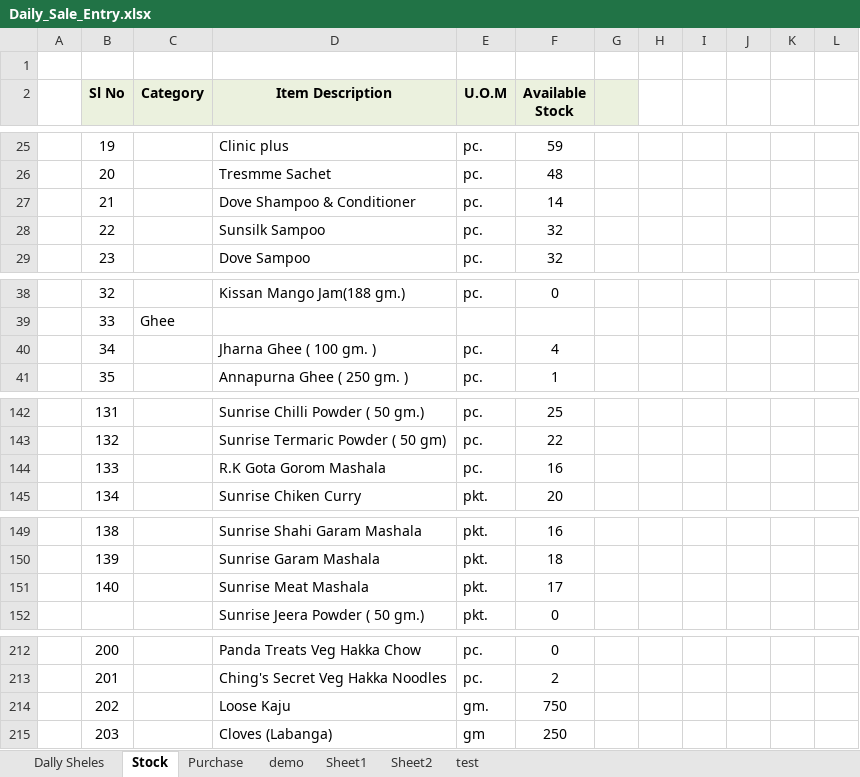
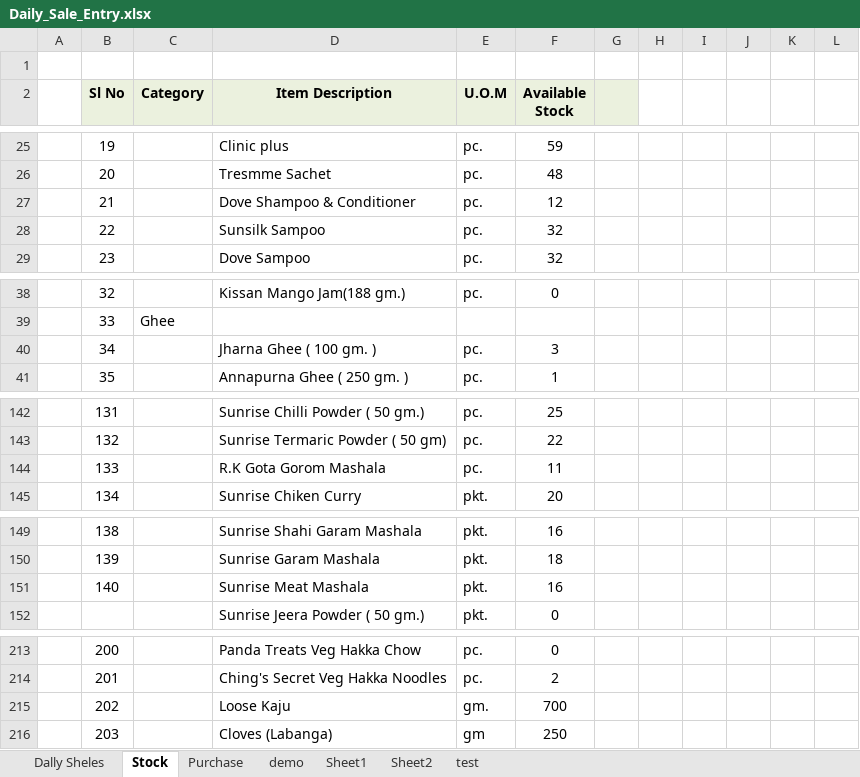
Before and after one commit to snbd450/groongit, an Excel workbook: Daily_Sale_Entry.xlsx, sheet Stock, drawn as a sheet; only a part is shown, gaps mark what is left out; values as stored, in another font and other column widths than the file's, no borders; addresses are those after the commit; the diff covers the shown part only; the diff names each change by its address in the sheet, - before the commit and + after, or states it on an @@ line.

```diff
--- a/Daily_Sale_Entry.xlsx (sheet Stock)
+++ b/Daily_Sale_Entry.xlsx (sheet Stock)
-F27 (Available Stock): 14
+F27 (Available Stock): 12
-F40 (Available Stock): 4
+F40 (Available Stock): 3
-F144 (Available Stock): 16
+F144 (Available Stock): 11
-F151 (Available Stock): 17
+F151 (Available Stock): 16
-F215 (Available Stock): 750
+F215 (Available Stock): 700
```
Also changed, not shown: 1 added row and 15 edited cells elsewhere in this sheet, sheet Dally Sheles, sheet Purchase, All file/local Shel.xlsx, Gro-On.xlsx, 3 other files.
